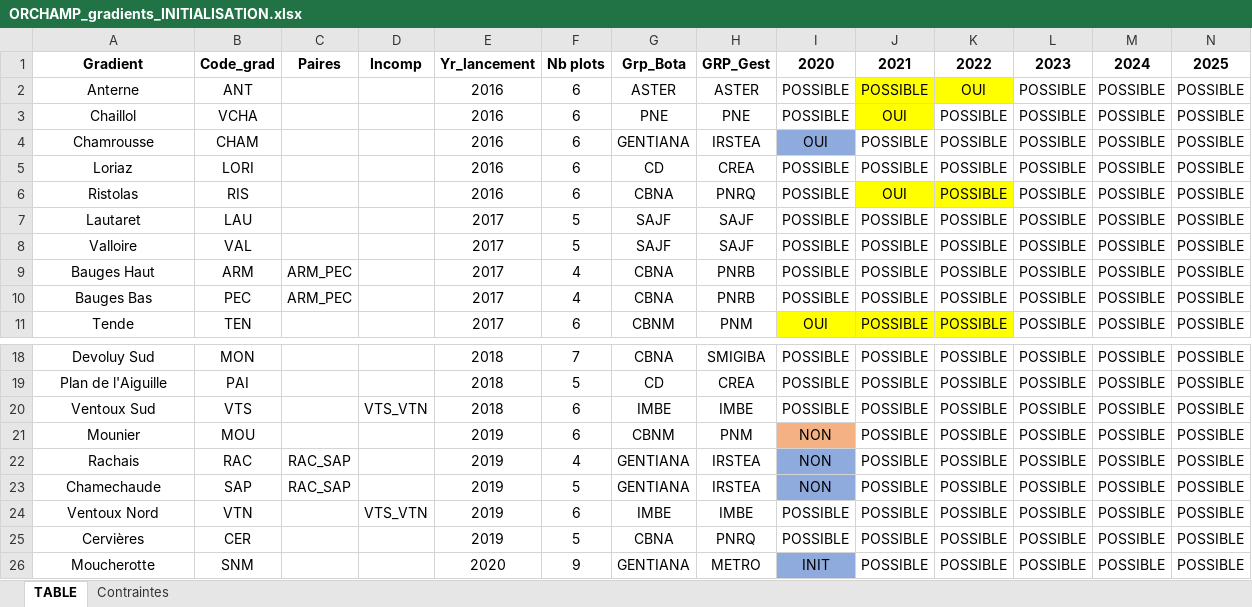
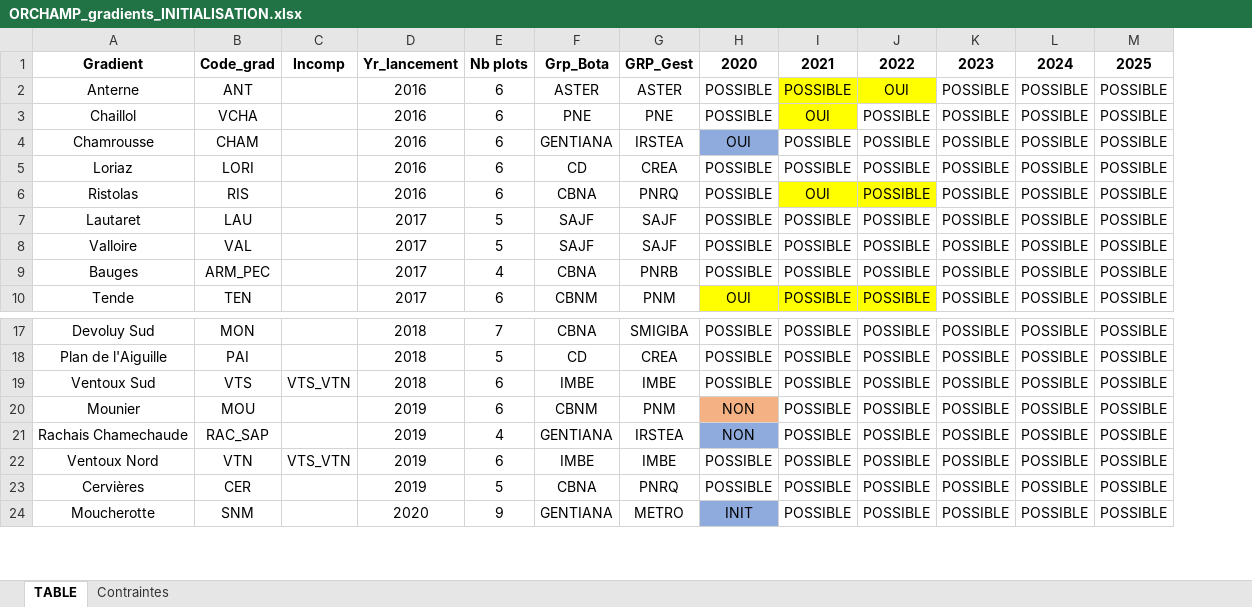
Before and after one commit to MayaGueguen/Rjob_ORCHAMP, an Excel workbook: ORCHAMP_gradients_INITIALISATION.xlsx, sheet TABLE, drawn as a sheet; only a part is shown, gaps mark what is left out; values as stored, in another font and other column widths than the file's, no borders; removed rows and columns are numbered as before the commit, all else as after; the diff names each change by its address in the sheet, - before the commit and + after, or states it on an @@ line.

Commit message:
Gather demi-gradient together to remove constraint.together.

```diff
--- a/ORCHAMP_gradients_INITIALISATION.xlsx (sheet TABLE)
+++ b/ORCHAMP_gradients_INITIALISATION.xlsx (sheet TABLE)
-column C, row 1: Paires; row 10: ARM_PEC; row 22: RAC_SAP
-row 9: Bauges Haut | ARM | ARM_PEC |  | 2017 | 4 | CBNA | PNRB | POSSIBLE | POSSIBLE | POSSIBLE | POSSIBLE | POSSIBLE | POSSIBLE
-A9: Bauges Bas
+A9: Bauges
-B9: PEC
+B9: ARM_PEC
-A21: Rachais
+A21: Rachais Chamechaude
-B21: RAC
+B21: RAC_SAP
-row 23: Chamechaude | SAP | RAC_SAP |  | 2019 | 5 | GENTIANA | IRSTEA | NON | POSSIBLE | POSSIBLE | POSSIBLE | POSSIBLE | POSSIBLE
```
Also changed, not shown: 6 other files.
